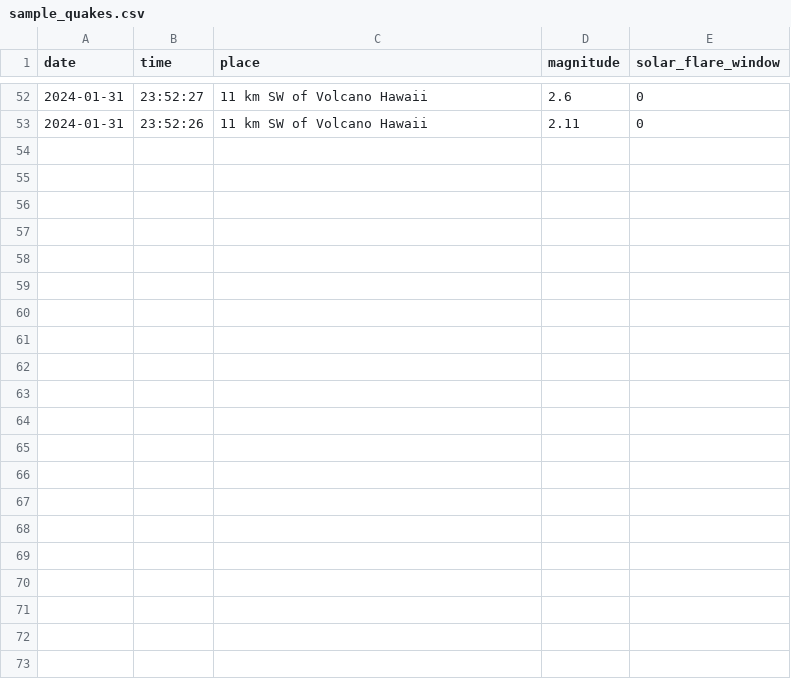
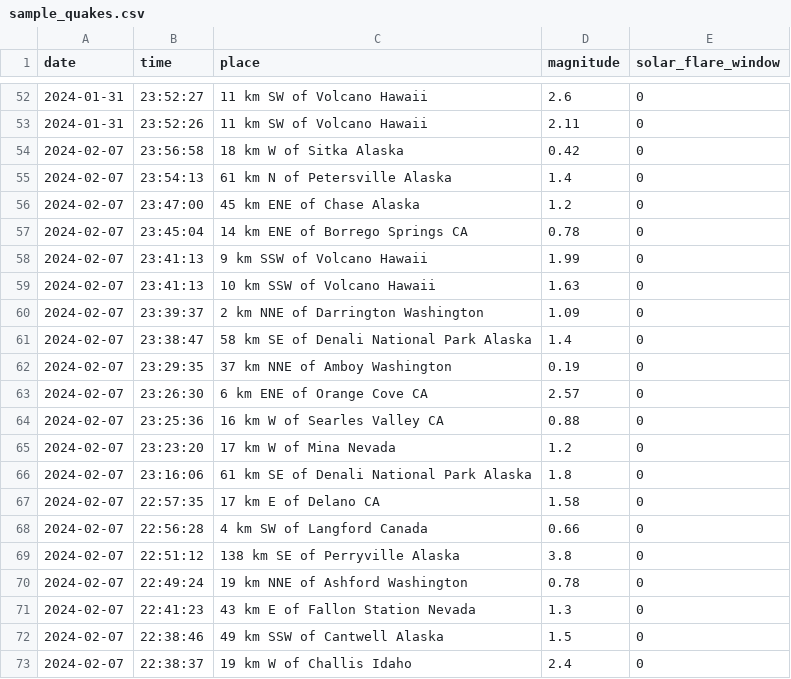
Before and after one commit to mamaofthree579-ship-it/Earthquake-algorithm-, a CSV file: data/sample_quakes.csv, drawn as a sheet; only a part is shown, gaps mark what is left out.

Commit message:
Update sample_quakes.csv

```diff
--- a/data/sample_quakes.csv
+++ b/data/sample_quakes.csv
@@ -53 +53,21 @@ date,time,place,magnitude,solar_flare_window
 2024-01-31,23:52:26,11 km SW of Volcano Hawaii,2.11,0
+2024-02-07,23:56:58,18 km W of Sitka Alaska,0.42,0
+2024-02-07,23:54:13,61 km N of Petersville Alaska,1.4,0
+2024-02-07,23:47:00,45 km ENE of Chase Alaska,1.2,0
+2024-02-07,23:45:04,14 km ENE of Borrego Springs CA,0.78,0
+2024-02-07,23:41:13,9 km SSW of Volcano Hawaii,1.99,0
+2024-02-07,23:41:13,10 km SSW of Volcano Hawaii,1.63,0
+2024-02-07,23:39:37,2 km NNE of Darrington Washington,1.09,0
+2024-02-07,23:38:47,58 km SE of Denali National Park Alaska,1.4,0
+2024-02-07,23:29:35,37 km NNE of Amboy Washington,0.19,0
+2024-02-07,23:26:30,6 km ENE of Orange Cove CA,2.57,0
+2024-02-07,23:25:36,16 km W of Searles Valley CA,0.88,0
+2024-02-07,23:23:20,17 km W of Mina Nevada,1.2,0
+2024-02-07,23:16:06,61 km SE of Denali National Park Alaska,1.8,0
+2024-02-07,22:57:35,17 km E of Delano CA,1.58,0
+2024-02-07,22:56:28,4 km SW of Langford Canada,0.66,0
+2024-02-07,22:51:12,138 km SE of Perryville Alaska,3.8,0
+2024-02-07,22:49:24,19 km NNE of Ashford Washington,0.78,0
+2024-02-07,22:41:23,43 km E of Fallon Station Nevada,1.3,0
+2024-02-07,22:38:46,49 km SSW of Cantwell Alaska,1.5,0
+2024-02-07,22:38:37,19 km W of Challis Idaho,2.4,0
```
